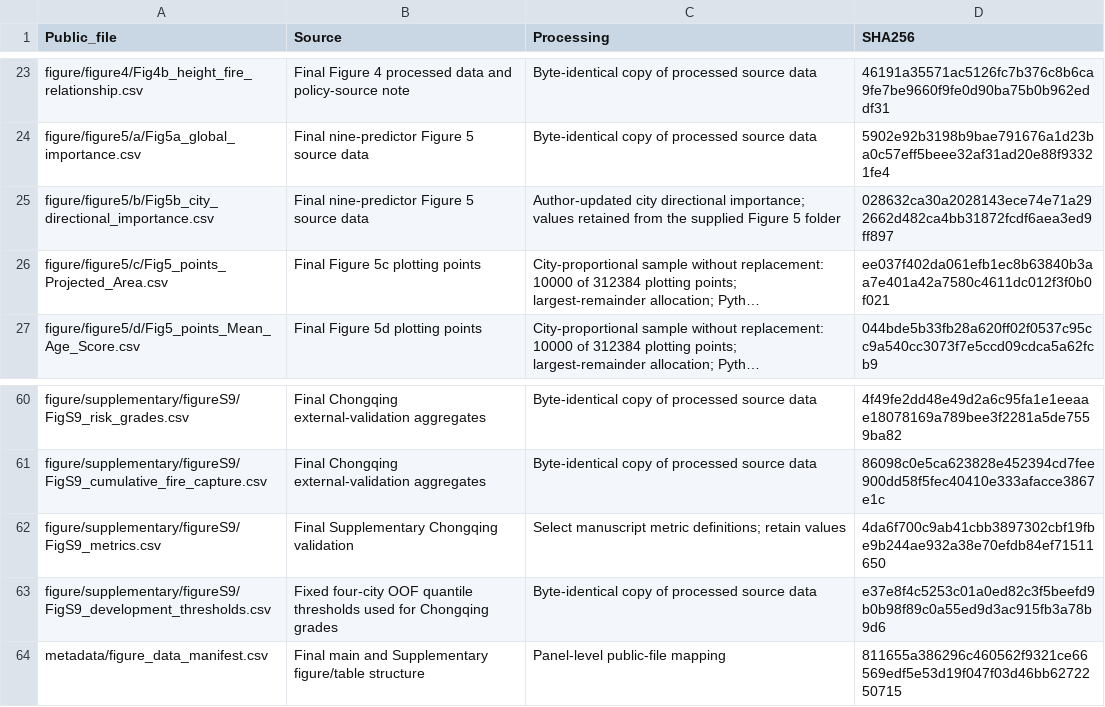
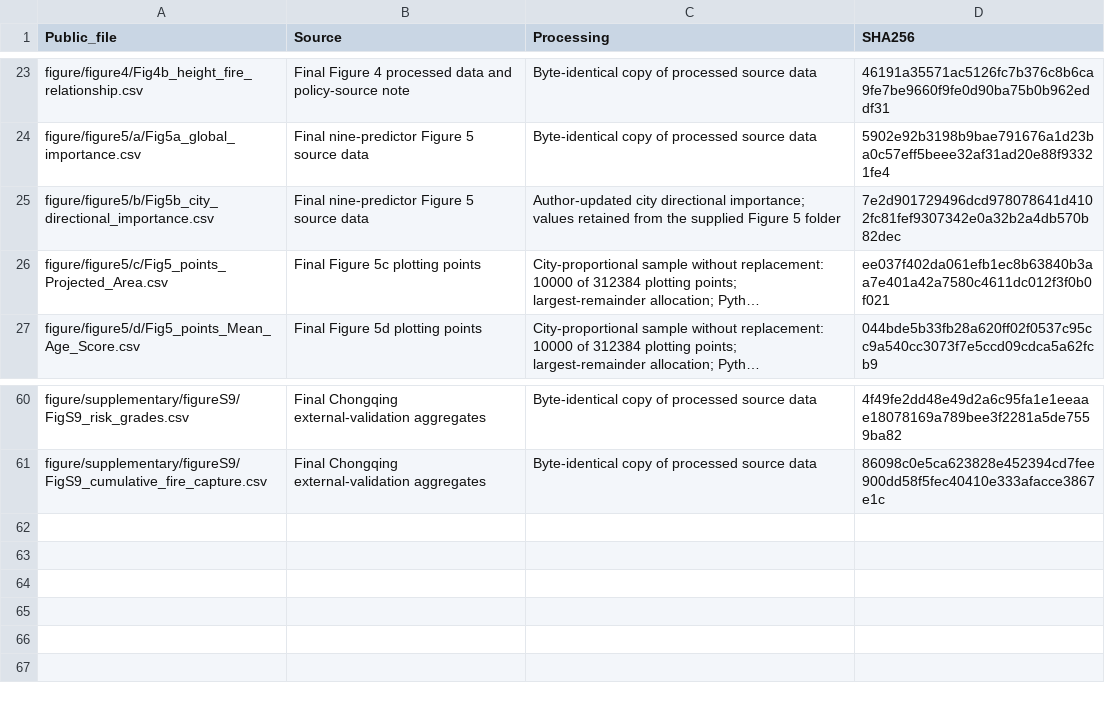
Before and after one commit to City-Building-Database-of-China/UrbanFireSocialSensing, a CSV file: metadata/provenance.csv, drawn as a sheet; only a part is shown, gaps mark what is left out; long unchanged cells end in …; the diff names each change by its address in the sheet, - before the commit and + after, or states it on an @@ line.

Commit message:
Update provenance checksum for corrected Fig. 5b labels
Update only the SHA256 fingerprint for Fig5b_city_directional_importance.csv after the city-label correction.

```diff
--- a/metadata/provenance.csv
+++ b/metadata/provenance.csv
-D25 (SHA256): 028632ca30a2028143ece74e71a292662d482ca4bb31872fcdf6aea3ed9ff897
+D25 (SHA256): 7e2d901729496dcd978078641d4102fc81fef9307342e0a32b2a4db570b82dec
-row 62: figure/supplementary/figureS9/FigS9_metrics.csv | Final Supplementary Chongqing validation | Select manuscript metric definitions; retain values | 4da6f700c9ab41cbb3897302cbf19fbe9b244ae932a38e70efdb84ef71511650
-row 63: figure/supplementary/figureS9/FigS9_development_thresholds.csv | Fixed four-city OOF quantile thresholds used for Chongqing grades | Byte-identical copy of processed source data | e37e8f4c5253c01a0ed82c3f5beefd9b0b98f89c0a55ed9d3ac915fb3a78b9d6
-row 64: metadata/figure_data_manifest.csv | Final main and Supplementary figure/table structure | Panel-level public-file mapping | 811655a386296c460562f9321ce66569edf5e53d19f047f03d46bb6272250715
```
